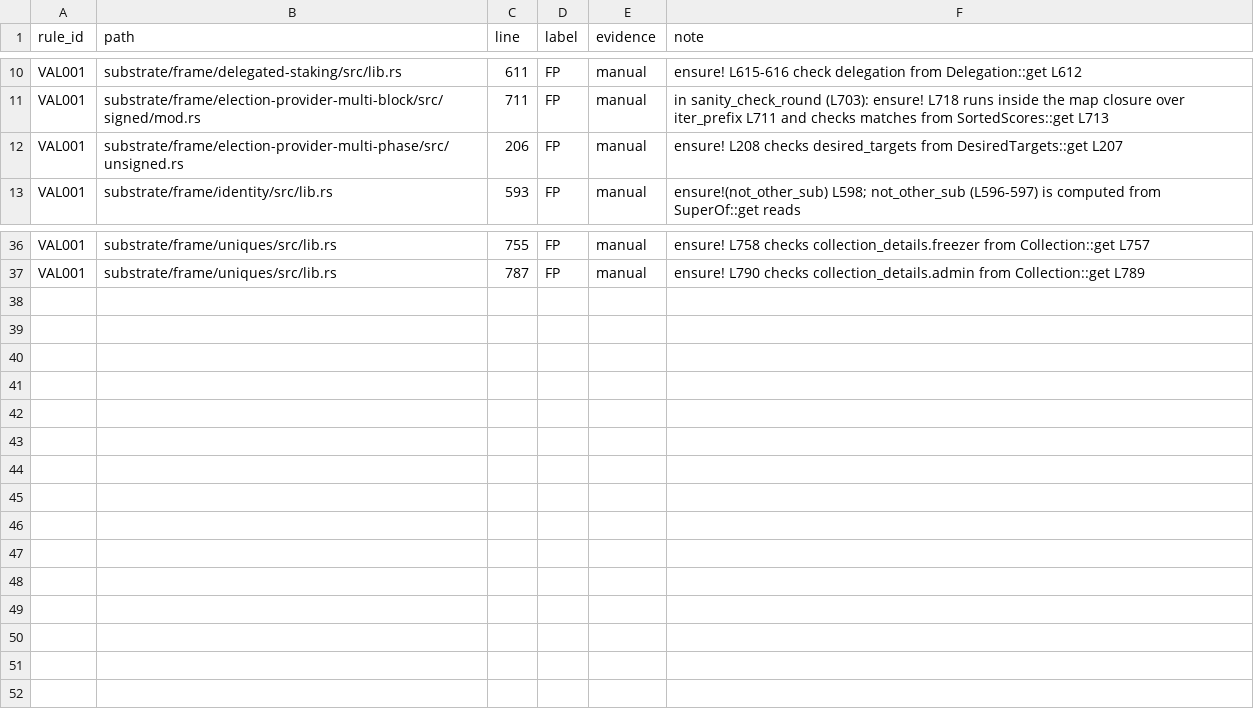
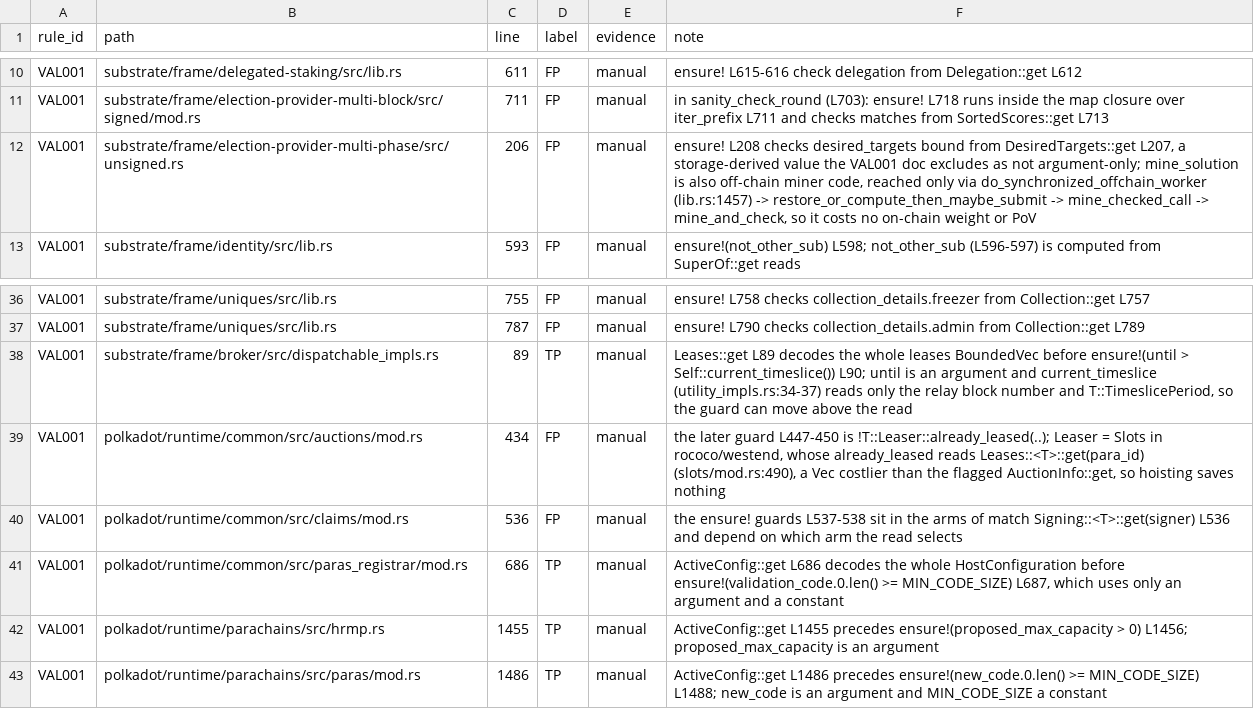
Before and after one commit to agustinustheo/polkadot-linter, a TSV file: benchmarks/labels/VAL.tsv, drawn as a sheet; only a part is shown, gaps mark what is left out.

```diff
--- a/benchmarks/labels/VAL.tsv
+++ b/benchmarks/labels/VAL.tsv
@@ -11,3 +11,3 @@ VAL001	substrate/frame/delegated-staking/src/lib.rs	611	FP	manual	ensure! L615-6
 VAL001	substrate/frame/election-provider-multi-block/src/signed/mod.rs	711	FP	manual	in sanity_check_round (L703): ensure! L718 runs inside the map closure over iter_prefix L711 and checks matches from SortedScores::get L713
-VAL001	substrate/frame/election-provider-multi-phase/src/unsigned.rs	206	FP	manual	ensure! L208 checks desired_targets from DesiredTargets::get L207
+VAL001	substrate/frame/election-provider-multi-phase/src/unsigned.rs	206	FP	manual	ensure! L208 checks desired_targets bound from DesiredTargets::get L207, a storage-derived value the VAL001 doc excludes as not argument-only; mine_solution is also off-chain miner code, reached only via do_synchronized_offchain_worker (lib.rs:1457) -> restore_or_compute_then_maybe_submit -> mine_checked_call -> mine_and_check, so it costs no on-chain weight or PoV
 VAL001	substrate/frame/identity/src/lib.rs	593	FP	manual	ensure!(not_other_sub) L598; not_other_sub (L596-597) is computed from SuperOf::get reads
@@ -37 +37,7 @@ VAL001	substrate/frame/uniques/src/lib.rs	755	FP	manual	ensure! L758 checks coll
 VAL001	substrate/frame/uniques/src/lib.rs	787	FP	manual	ensure! L790 checks collection_details.admin from Collection::get L789
+VAL001	substrate/frame/broker/src/dispatchable_impls.rs	89	TP	manual	Leases::get L89 decodes the whole leases BoundedVec before ensure!(until > Self::current_timeslice()) L90; until is an argument and current_timeslice (utility_impls.rs:34-37) reads only the relay block number and T::TimeslicePeriod, so the guard can move above the read
+VAL001	polkadot/runtime/common/src/auctions/mod.rs	434	FP	manual	the later guard L447-450 is !T::Leaser::already_leased(..); Leaser = Slots in rococo/westend, whose already_leased reads Leases::<T>::get(para_id) (slots/mod.rs:490), a Vec costlier than the flagged AuctionInfo::get, so hoisting saves nothing
+VAL001	polkadot/runtime/common/src/claims/mod.rs	536	FP	manual	the ensure! guards L537-538 sit in the arms of match Signing::<T>::get(signer) L536 and depend on which arm the read selects
+VAL001	polkadot/runtime/common/src/paras_registrar/mod.rs	686	TP	manual	ActiveConfig::get L686 decodes the whole HostConfiguration before ensure!(validation_code.0.len() >= MIN_CODE_SIZE) L687, which uses only an argument and a constant
+VAL001	polkadot/runtime/parachains/src/hrmp.rs	1455	TP	manual	ActiveConfig::get L1455 precedes ensure!(proposed_max_capacity > 0) L1456; proposed_max_capacity is an argument
+VAL001	polkadot/runtime/parachains/src/paras/mod.rs	1486	TP	manual	ActiveConfig::get L1486 precedes ensure!(new_code.0.len() >= MIN_CODE_SIZE) L1488; new_code is an argument and MIN_CODE_SIZE a constant
```
Also changed, not shown: benchmarks/polkadot-sdk-source-frame-baseline.tsv, 3 other files.
